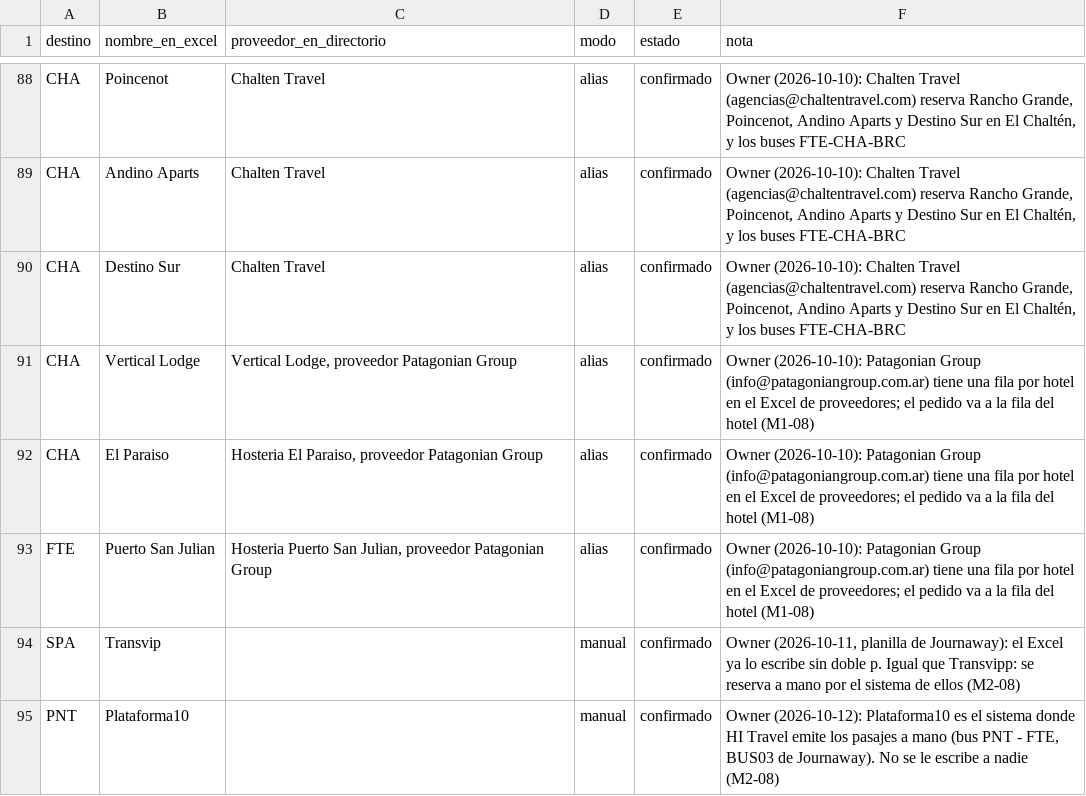
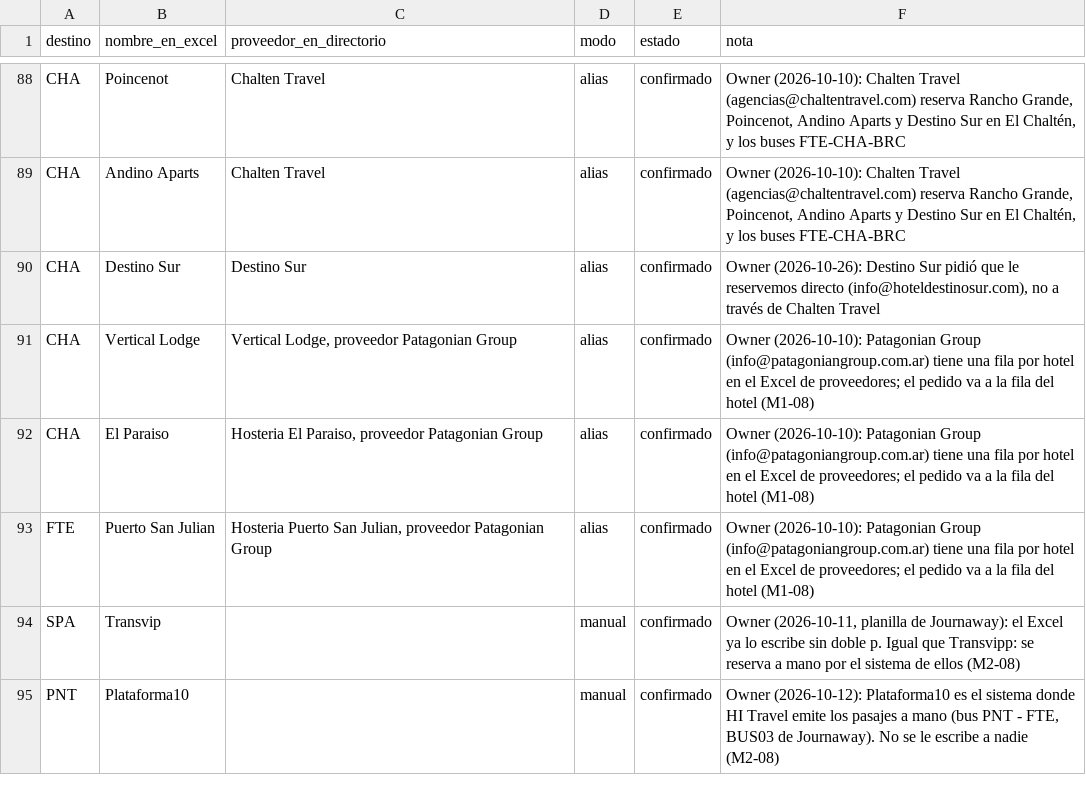
Before and after one commit to cristiancalomarde-dot/Automatizacion, a CSV file: data/equivalencias-proveedores.csv, drawn as a sheet; only a part is shown, gaps mark what is left out.

```diff
--- a/data/equivalencias-proveedores.csv
+++ b/data/equivalencias-proveedores.csv
@@ -89,3 +89,3 @@ CHA,Poincenot,Chalten Travel,alias,confirmado,"Owner (2026-10-10): Chalten Trave
 CHA,Andino Aparts,Chalten Travel,alias,confirmado,"Owner (2026-10-10): Chalten Travel (agencias@chaltentravel.com) reserva Rancho Grande, Poincenot, Andino Aparts y Destino Sur en El Chaltén, y los buses FTE-CHA-BRC"
-CHA,Destino Sur,Chalten Travel,alias,confirmado,"Owner (2026-10-10): Chalten Travel (agencias@chaltentravel.com) reserva Rancho Grande, Poincenot, Andino Aparts y Destino Sur en El Chaltén, y los buses FTE-CHA-BRC"
+CHA,Destino Sur,Destino Sur,alias,confirmado,"Owner (2026-10-26): Destino Sur pidió que le reservemos directo (info@hoteldestinosur.com), no a través de Chalten Travel"
 CHA,Vertical Lodge,"Vertical Lodge, proveedor Patagonian Group",alias,confirmado,"Owner (2026-10-10): Patagonian Group (info@patagoniangroup.com.ar) tiene una fila por hotel en el Excel de proveedores; el pedido va a la fila del hotel (M1-08)"
```
